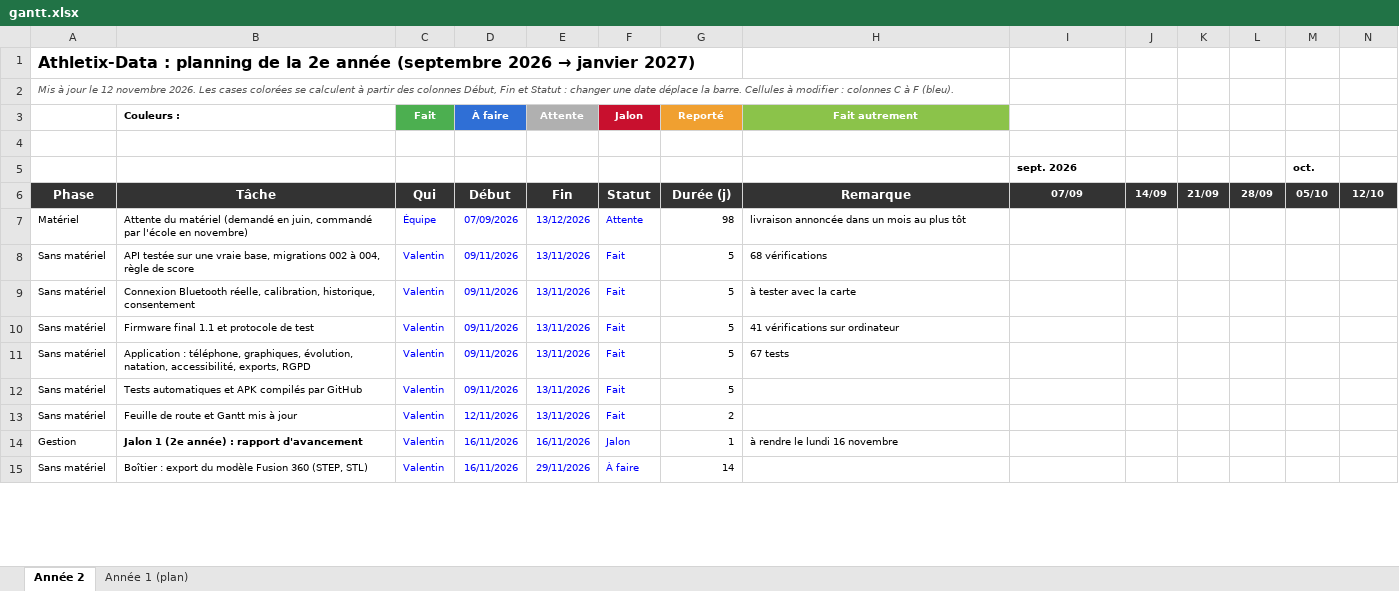
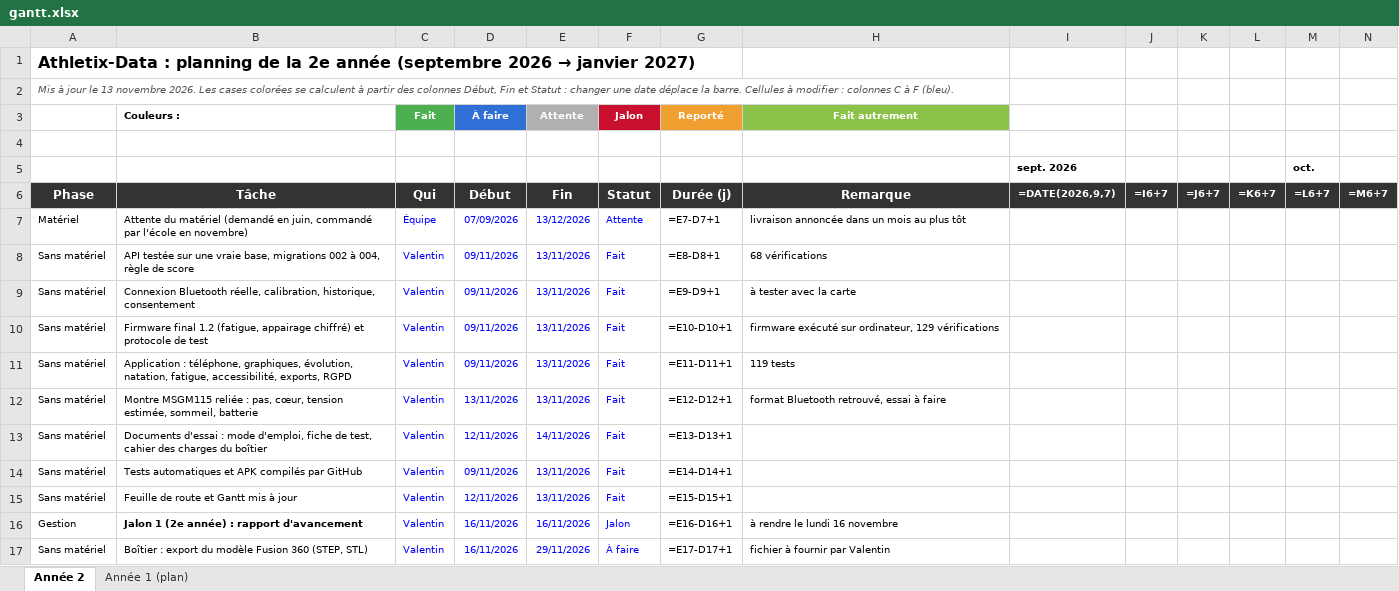
Before and after one commit to Valentin-Auger-Laboratoire/athletix-data, an Excel workbook: gestion-projet/gantt.xlsx, sheet Année 2, drawn as a sheet; only a part is shown; values as stored, in another font and other column widths than the file's, no borders; formulas without a stored value are shown as written; conditional formats not drawn; removed rows and columns are numbered as before the commit, all else as after; rows hold the shown columns only; the diff covers the shown part only; the diff names each change by its address in the sheet, - before the commit and + after, or states it on an @@ line.

Commit message:
Documents à jour : Gantt (firmware 1.2, montre), mode d'emploi (section montre), protocole et fiche de test (étape 10 montre), feuille de route, analyse des risques

```diff
--- a/gestion-projet/gantt.xlsx (sheet Année 2)
+++ b/gestion-projet/gantt.xlsx (sheet Année 2)
-A2: …jour le 12 novembre 2026.…
+A2: …jour le 13 novembre 2026.…
-row 6: Phase | Tâche | Qui | Début | Fin | Statut | Durée (j) | Remarque | 07/09 | 14/09 | 21/09 | 28/09 | 05/10 | 12/10
+row 6: Phase | Tâche | Qui | Début | Fin | Statut | Durée (j) | Remarque | =DATE(2026,9,7) | =I6+7 | =J6+7 | =K6+7 | =L6+7 | =M6+7
-G7 (Reporté): 98
+G7 (Reporté): =E7-D7+1
-G8 (Reporté): 5
+G8 (Reporté): =E8-D8+1
-G9 (Reporté): 5
+G9 (Reporté): =E9-D9+1
-B10 (Couleurs :): Firmware final 1.1 et protocole…
+B10 (Couleurs :): Firmware final 1.2 (fatigue, appairage chiffré) et protocole…
-G10 (Reporté): 5
+G10 (Reporté): =E10-D10+1
-H10 (Fait autrement): 41 vérifications sur ordinateur
+H10 (Fait autrement): firmware exécuté sur ordinateur, 129 vérifications
-B11 (Couleurs :): …évolution, natation, accessibilité, exports,…
+B11 (Couleurs :): …évolution, natation, fatigue, accessibilité, exports,…
-G11 (Reporté): 5
+G11 (Reporté): =E11-D11+1
-H11 (Fait autrement): 67 tests
+H11 (Fait autrement): 119 tests
+row 12: Sans matériel | Montre MSGM115 reliée : pas, cœur, tension estimée, sommeil, batterie | Valentin | 13/11/2026 | 13/11/2026 | Fait | =E12-D12+1 | format Bluetooth retrouvé, essai à faire
+row 13: Sans matériel | Documents d'essai : mode d'emploi, fiche de test, cahier des charges du boîtier | Valentin | 12/11/2026 | 14/11/2026 | Fait | =E13-D13+1
-G14 (Reporté): 5
+G14 (Reporté): =E14-D14+1
-G15 (Reporté): 2
+G15 (Reporté): =E15-D15+1
-G16 (Reporté): 1
+G16 (Reporté): =E16-D16+1
-G17 (Reporté): 14
+G17 (Reporté): =E17-D17+1
-H17 (Fait autrement): (empty)
+H17 (Fait autrement): fichier à fournir par Valentin
```
Also changed, not shown: 1 added row, 1 removed row and 14 edited cells elsewhere in this sheet, sheet Année 1 (plan), 11 other files.
